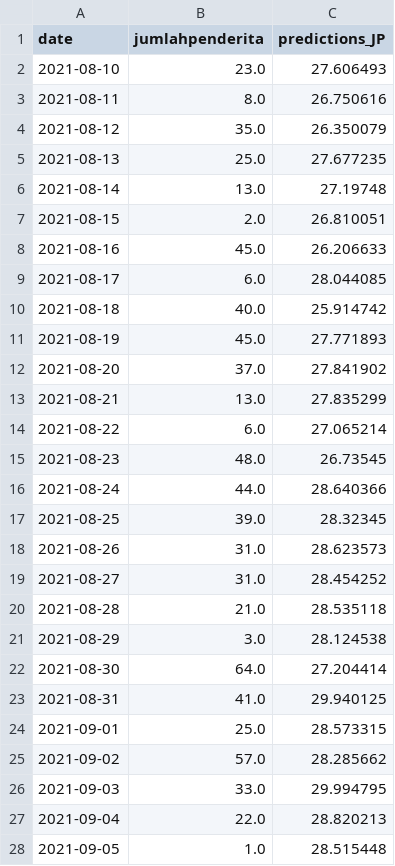
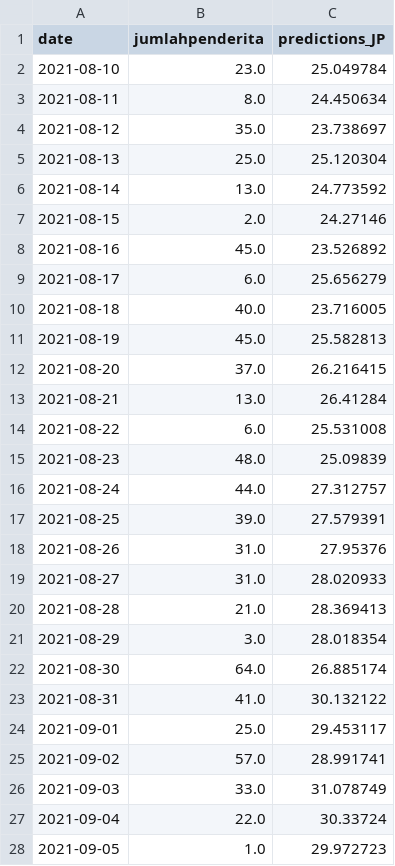
Before and after one commit to jisong710/web-data-mining, a CSV file: JP_TESTTINGPREDICT.CSV, drawn as a sheet; only a part is shown; the diff covers the shown part only.

```diff
--- a/JP_TESTTINGPREDICT.CSV
+++ b/JP_TESTTINGPREDICT.CSV
@@ -1,28 +1,28 @@
 date,jumlahpenderita,predictions_JP
-2021-08-10,23.0,27.606493
-2021-08-11,8.0,26.750616
-2021-08-12,35.0,26.350079
-2021-08-13,25.0,27.677235
-2021-08-14,13.0,27.19748
-2021-08-15,2.0,26.810051
-2021-08-16,45.0,26.206633
-2021-08-17,6.0,28.044085
-2021-08-18,40.0,25.914742
-2021-08-19,45.0,27.771893
-2021-08-20,37.0,27.841902
-2021-08-21,13.0,27.835299
-2021-08-22,6.0,27.065214
-2021-08-23,48.0,26.73545
-2021-08-24,44.0,28.640366
-2021-08-25,39.0,28.32345
-2021-08-26,31.0,28.623573
-2021-08-27,31.0,28.454252
-2021-08-28,21.0,28.535118
-2021-08-29,3.0,28.124538
-2021-08-30,64.0,27.204414
-2021-08-31,41.0,29.940125
-2021-09-01,25.0,28.573315
-2021-09-02,57.0,28.285662
-2021-09-03,33.0,29.994795
-2021-09-04,22.0,28.820213
-2021-09-05,1.0,28.515448
+2021-08-10,23.0,25.049784
+2021-08-11,8.0,24.450634
+2021-08-12,35.0,23.738697
+2021-08-13,25.0,25.120304
+2021-08-14,13.0,24.773592
+2021-08-15,2.0,24.27146
+2021-08-16,45.0,23.526892
+2021-08-17,6.0,25.656279
+2021-08-18,40.0,23.716005
+2021-08-19,45.0,25.582813
+2021-08-20,37.0,26.216415
+2021-08-21,13.0,26.41284
+2021-08-22,6.0,25.531008
+2021-08-23,48.0,25.09839
+2021-08-24,44.0,27.312757
+2021-08-25,39.0,27.579391
+2021-08-26,31.0,27.95376
+2021-08-27,31.0,28.020933
+2021-08-28,21.0,28.369413
+2021-08-29,3.0,28.018354
+2021-08-30,64.0,26.885174
+2021-08-31,41.0,30.132122
+2021-09-01,25.0,29.453117
+2021-09-02,57.0,28.991741
+2021-09-03,33.0,31.078749
+2021-09-04,22.0,30.33724
+2021-09-05,1.0,29.972723
```
Also changed, not shown: 116 edited cells elsewhere in this file, 3 other files.
